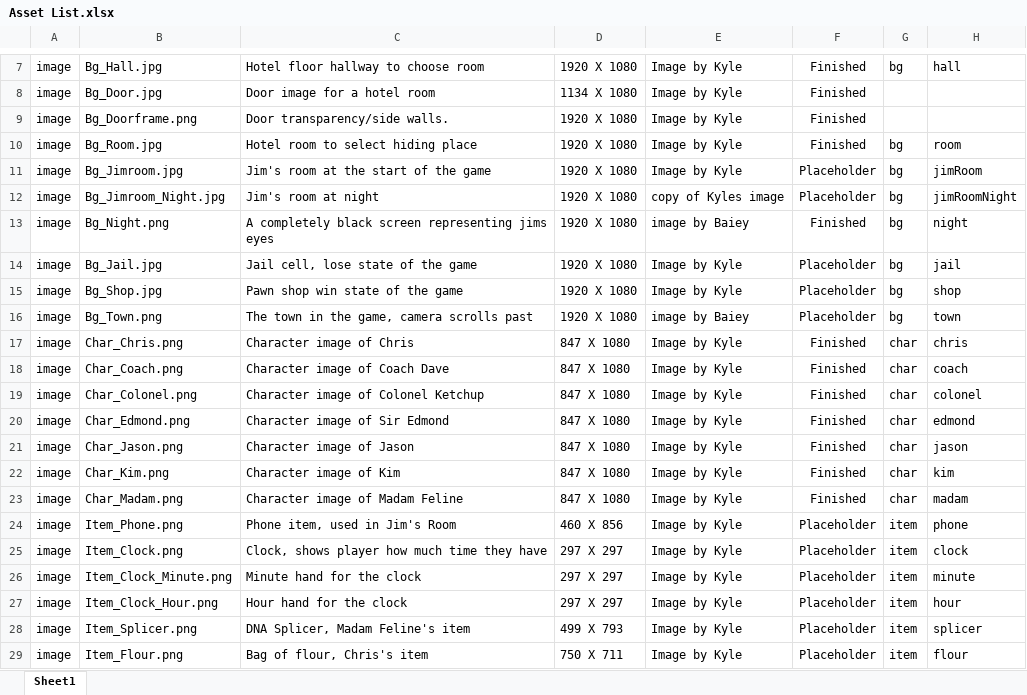
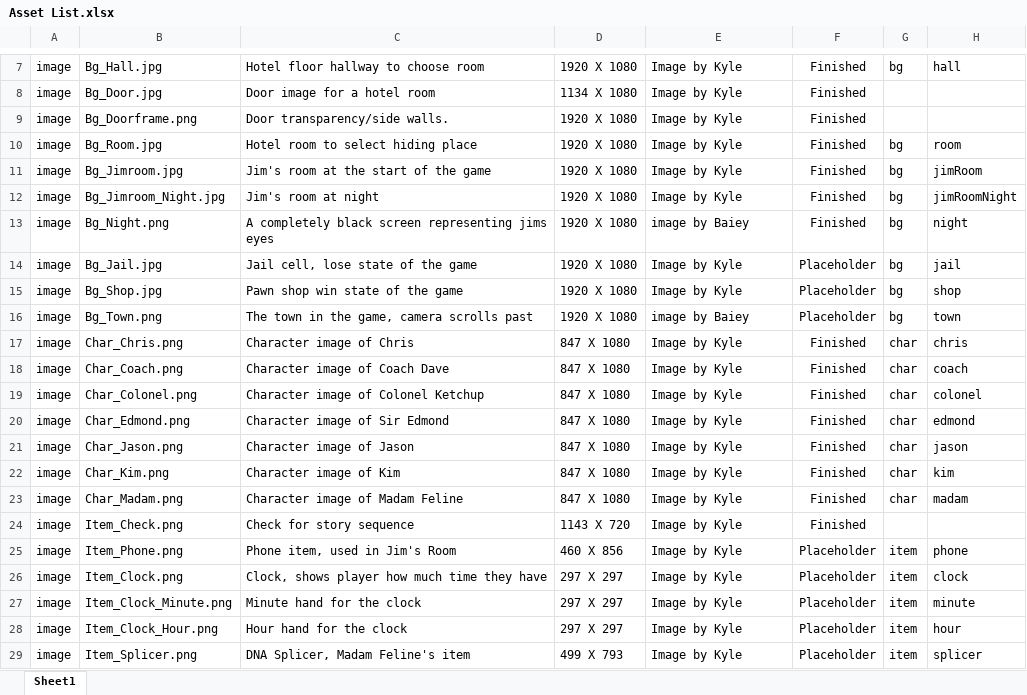
Before and after one commit to bayjose/The_Doorman, an Excel workbook: Doorman_Documents/Asset List.xlsx, sheet Sheet1, drawn as a sheet; only a part is shown, gaps mark what is left out; the shorter side is filled out with more unchanged rows; values as stored, in another font and other column widths than the file's, no borders; the diff names each change by its address in the sheet, - before the commit and + after, or states it on an @@ line.

Commit message:
Added check image, updated asset list.

```diff
--- a/Doorman_Documents/Asset List.xlsx (sheet Sheet1)
+++ b/Doorman_Documents/Asset List.xlsx (sheet Sheet1)
-F11:F12: Placeholder
+F11:F12: Finished
-E12: copy of Kyles image
+E12: Image by Kyle
+row 24: image | Item_Check.png | Check for story sequence | 1143 X 720 | Image by Kyle | Finished
```
Also changed, not shown: 1 other file.
